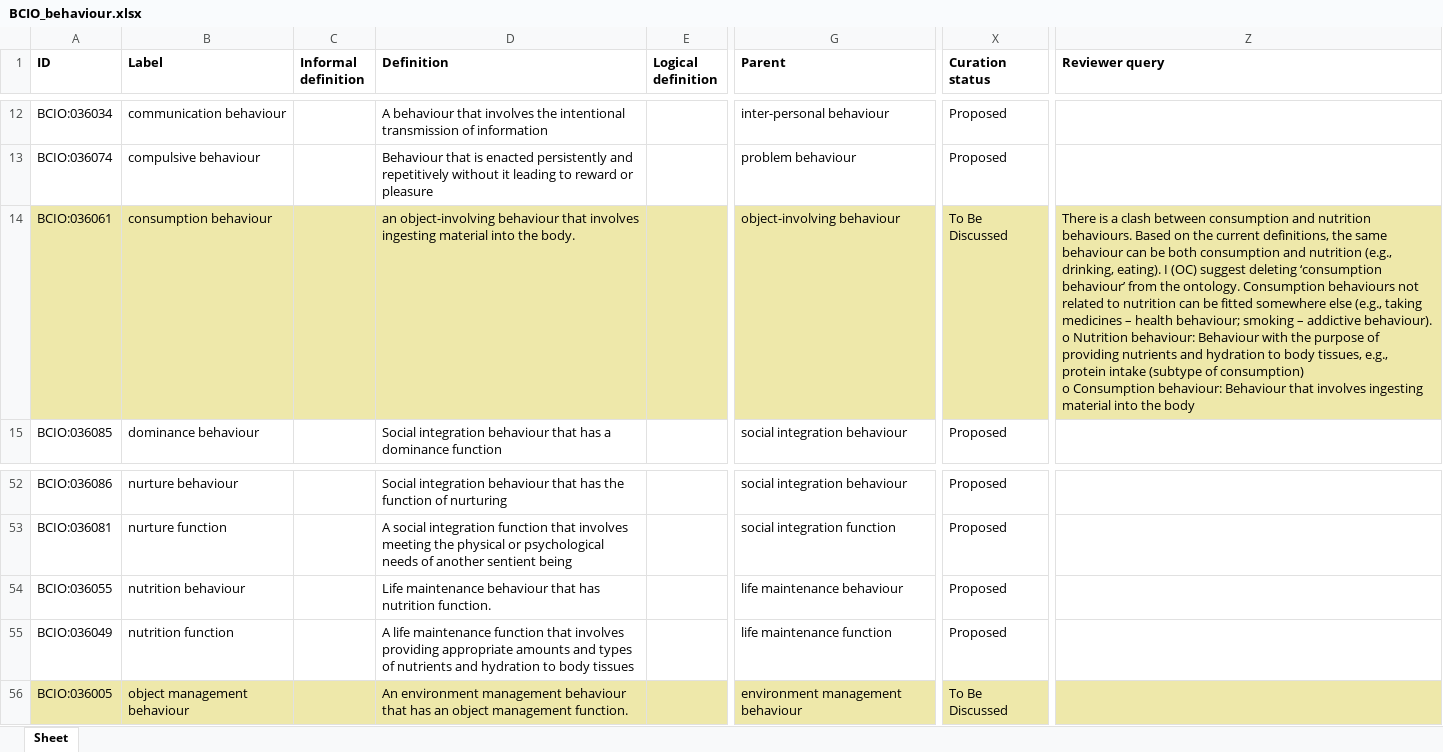
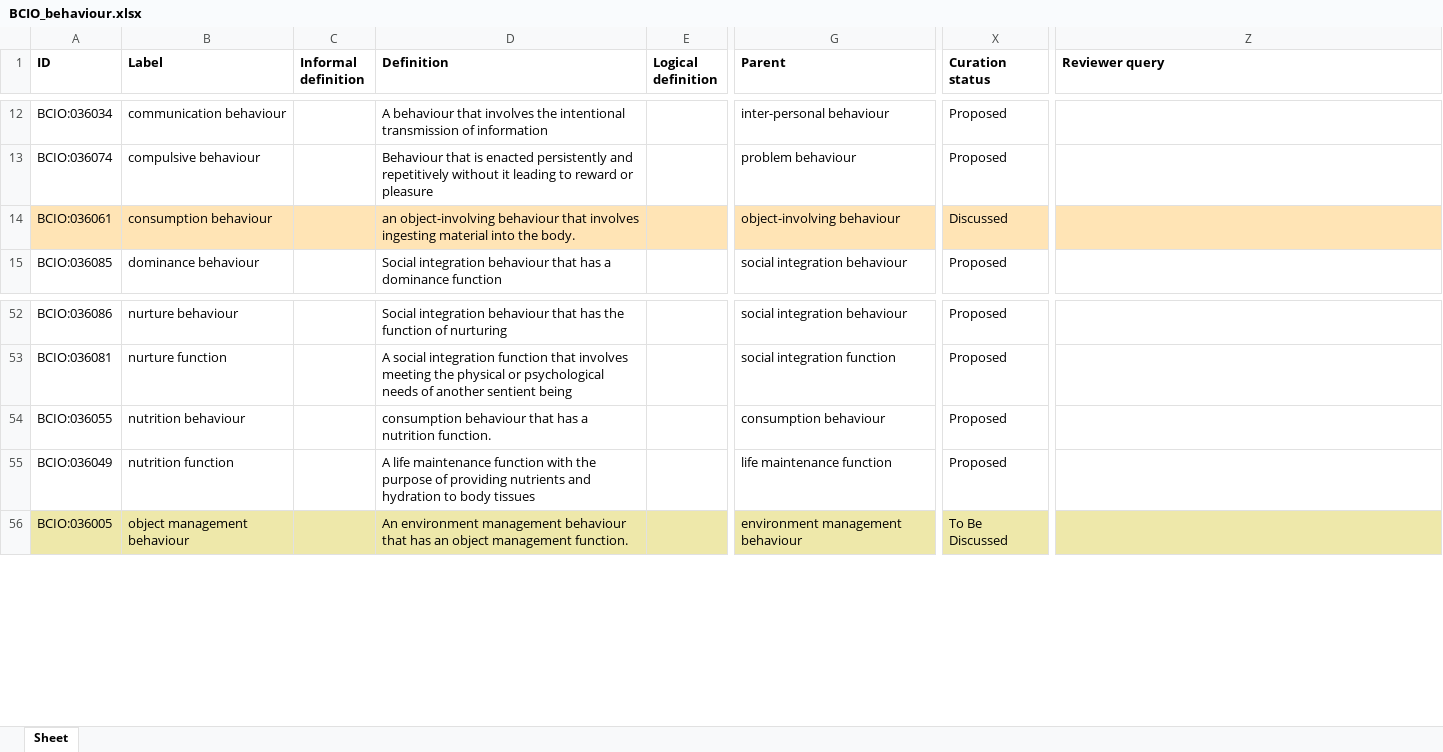
Before and after one commit to HumanBehaviourChangeProject/ontologies, an Excel workbook: Behaviour/BCIO_behaviour.xlsx, sheet Sheet, drawn as a sheet; only a part is shown, gaps mark what is left out; values as stored, in another font and other column widths than the file's, no borders; ↵ is a line break in a cell; the diff names each change by its address in the sheet, - before the commit and + after, or states it on an @@ line.

Commit message:
Updating BCIO_behaviour.xlsx

```diff
--- a/Behaviour/BCIO_behaviour.xlsx (sheet Sheet)
+++ b/Behaviour/BCIO_behaviour.xlsx (sheet Sheet)
-X14 (Curation status): To Be Discussed
+X14 (Curation status): Discussed
-Z14 (Reviewer query): There is a clash between consumption and nutrition behaviours. Based on the current definitions, the same behaviour can be both consumption and nutrition (e.g., drinking, eating). I (OC) suggest deleting ‘consumption behaviour’ from the ontology. Consumption behaviours not related to nutrition can be fitted somewhere else (e.g., taking medicines – health behaviour; smoking – addictive behaviour). ↵ o Nutrition behaviour: Behaviour with the purpose of providing nutrients and hydration to body tissues, e.g., protein intake (subtype of consumption) ↵ o Consumption behaviour: Behaviour that involves ingesting material into the body
+Z14 (Reviewer query): (empty)
-D54 (Definition): Life maintenance behaviour that has nutrition function.
+D54 (Definition): consumption behaviour that has a nutrition function.
-G54 (Parent): life maintenance behaviour
+G54 (Parent): consumption behaviour
-D55 (Definition): …maintenance function that involves providing appropriate amounts and types of nutrients and…
+D55 (Definition): …maintenance function with the purpose of providing nutrients and…
```
